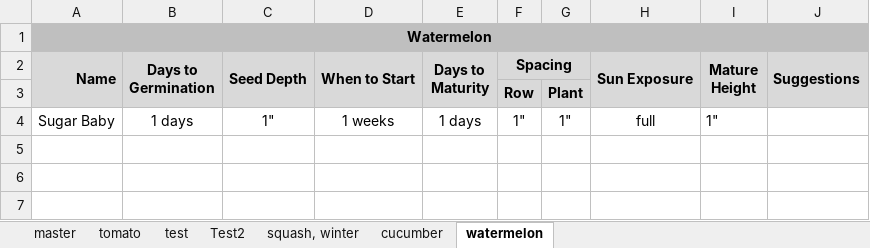
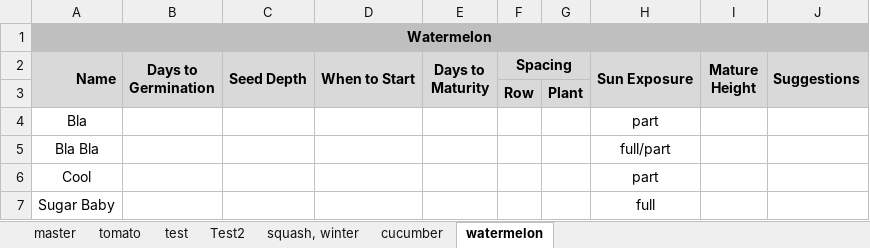
Before and after one commit to JonathanHenly/seed_excel_workbook, an Excel workbook: garden-seed-workbook.xlsm, sheet watermelon, drawn as a sheet; values as stored, in another font and other column widths than the file's, no borders; addresses are those after the commit; the diff names each change by its address in the sheet, - before the commit and + after, or states it on an @@ line.

Commit message:
Keep Excel workbook up to date

```diff
--- a/garden-seed-workbook.xlsm (sheet watermelon)
+++ b/garden-seed-workbook.xlsm (sheet watermelon)
+row 4: Bla |  |  |  |  |  |  | part
+row 5: Bla Bla |  |  |  |  |  |  | full/part
+row 6: Cool |  |  |  |  |  |  | part
-B7 (Days to Germination): 1 days
+B7 (Days to Germination): (empty)
-C7 (Seed Depth): 1"
+C7 (Seed Depth): (empty)
-D7 (When to Start): 1 weeks
+D7 (When to Start): (empty)
-E7 (Days to Maturity): 1 days
+E7 (Days to Maturity): (empty)
-F7 (Spacing): 1"
+F7 (Spacing): (empty)
-G7: 1"
+G7: (empty)
-I7 (Mature Height): 1"
+I7 (Mature Height): (empty)
```
Also changed, not shown: sheet master, sheet tomato, sheet Test2.
